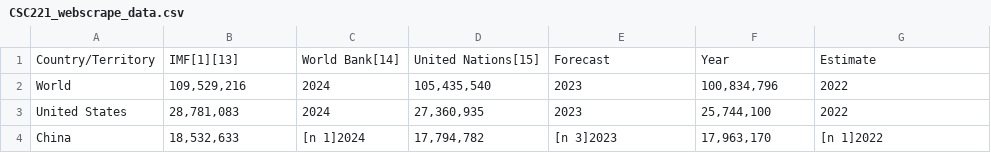
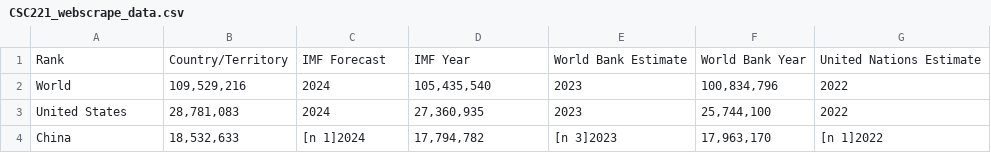
Before and after one commit to Spike756/CSC221-Spike756-GroupProject, a CSV file: CSC221_webscrape_data.csv, drawn as a sheet; only a part is shown.

Commit message:
Updated CSC221-webscrape_data

```diff
--- a/CSC221_webscrape_data.csv
+++ b/CSC221_webscrape_data.csv
@@ -1,2 +1,2 @@
-Country/Territory,IMF[1][13],World Bank[14],United Nations[15],Forecast,Year,Estimate
+Rank,Country/Territory,IMF Forecast,IMF Year,World Bank Estimate,World Bank Year,United Nations Estimate
 World,"109,529,216",2024,"105,435,540",2023,"100,834,796",2022
```
